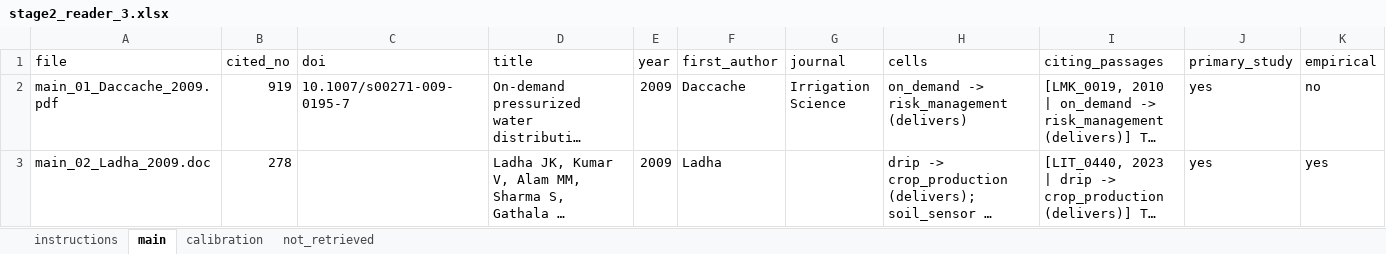
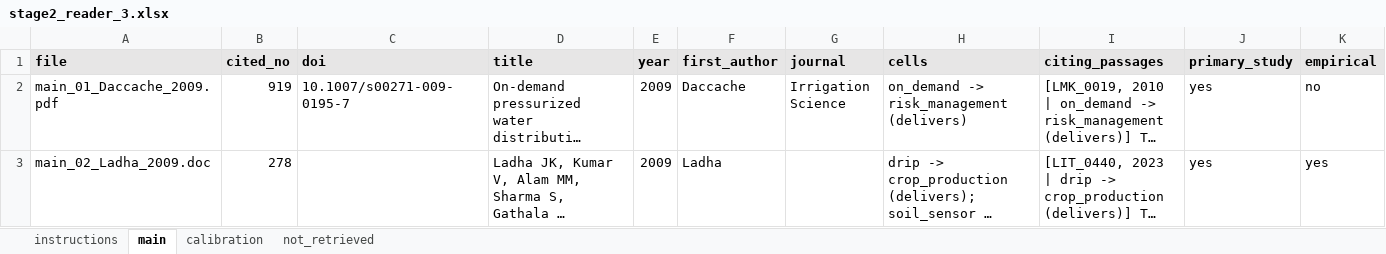
Before and after one commit to arnaldpuy/traditional_irrigation_knowledge, an Excel workbook: datasets/inputs/stage2_human_reading/stage2_reader_3.xlsx, sheet main, drawn as a sheet; only a part is shown; long unchanged cells end in …; values as stored, in another font and other column widths than the file's, no borders; the diff covers the shown part only; the diff names each change by its address in the sheet, - before the commit and + after, or states it on an @@ line.

```diff
--- a/datasets/inputs/stage2_human_reading/stage2_reader_3.xlsx (sheet main)
+++ b/datasets/inputs/stage2_human_reading/stage2_reader_3.xlsx (sheet main)
@@ A1:K1 fill: none → #E7E6E6, bold: off → on @@
```
Also changed, not shown: cell formats elsewhere in this sheet, sheet calibration, sheet not_retrieved, sheet instructions, datasets/inputs/stage2_human_reading/stage2_reader_1.xlsx, datasets/inputs/stage2_human_reading/stage2_reader_2.xlsx, 27 other files.
